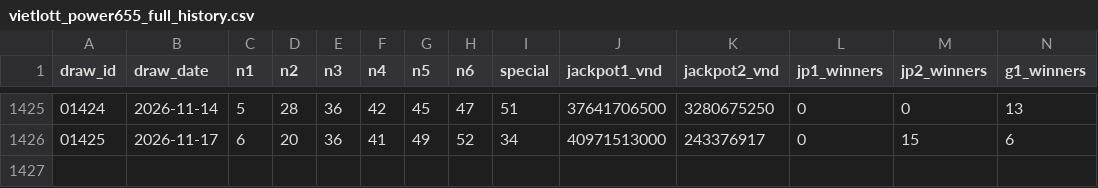
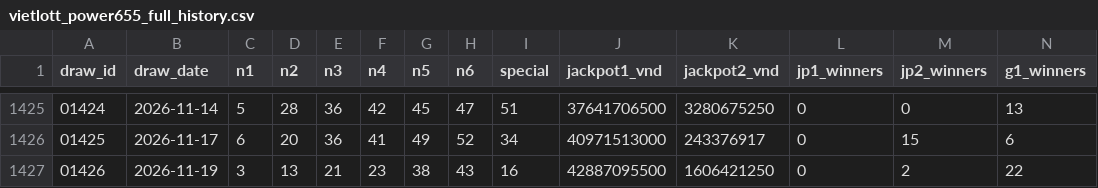
Before and after one commit to vammm121/vietlott-tracker, a CSV file: vietlott_power655_full_history.csv, drawn as a sheet; only a part is shown, gaps mark what is left out; rows hold the shown columns only; the diff names each change by its address in the sheet, - before the commit and + after, or states it on an @@ line.

```diff
--- a/vietlott_power655_full_history.csv
+++ b/vietlott_power655_full_history.csv
+row 1427: 01426 | 2026-11-19 | 3 | 13 | 21 | 23 | 38 | 43 | 16 | 42887095500 | 1606421250 | 0 | 2 | 22
```
Also changed, not shown: 3 other files.
